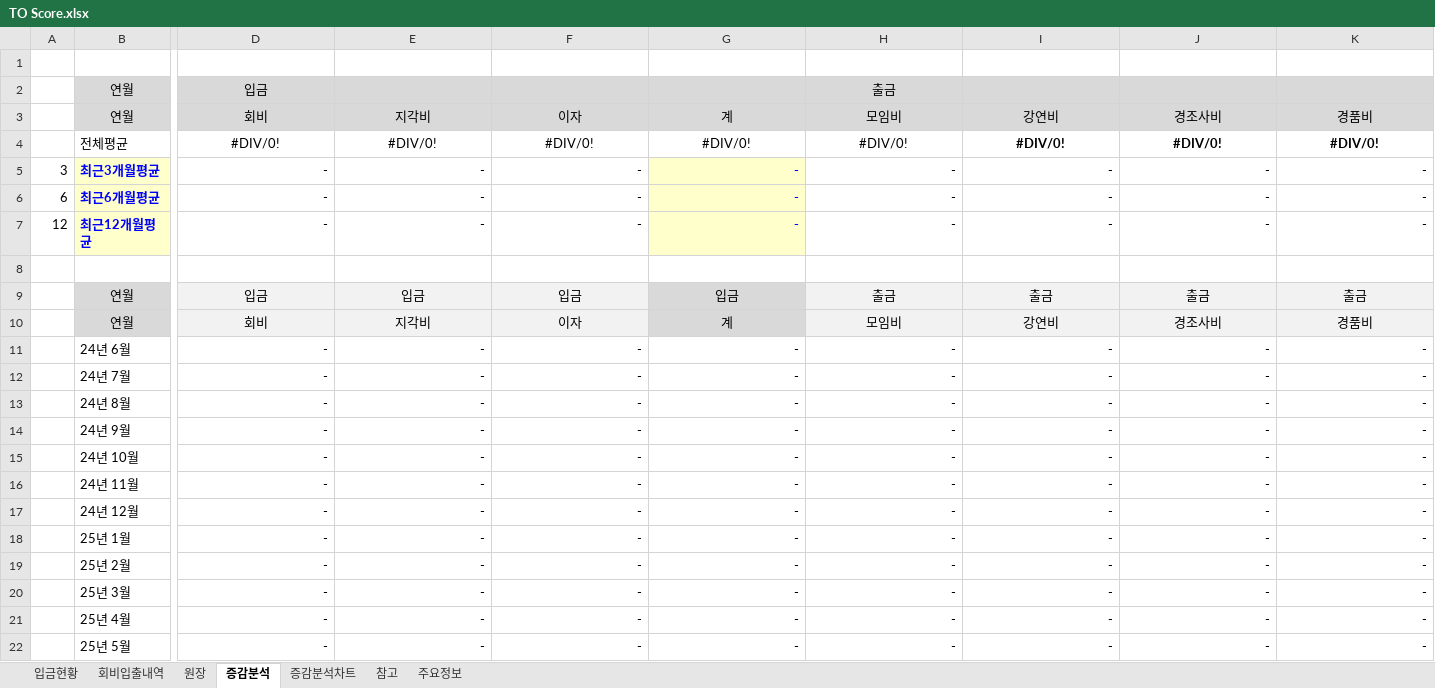
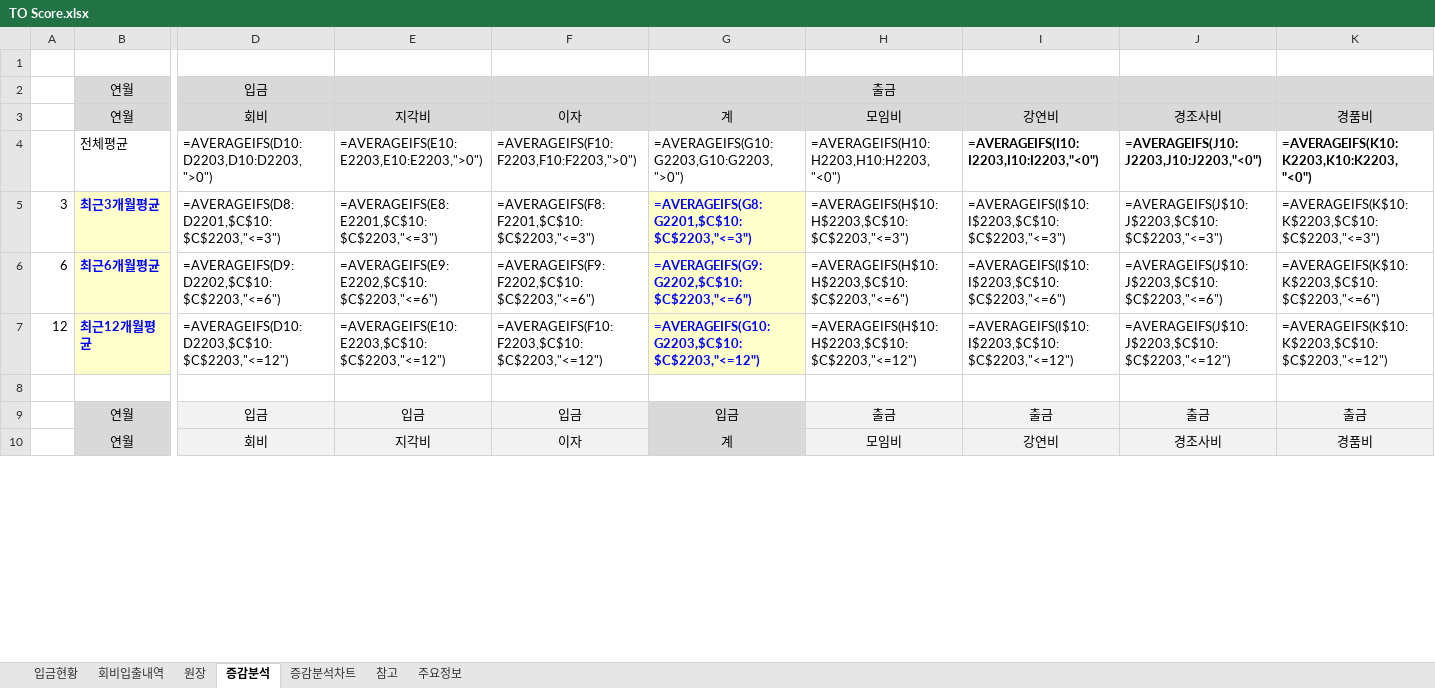
Before and after one commit to jiok11889-spec/TO-Score, an Excel workbook: finance/data/TO Score.xlsx, sheet 증감분석, drawn as a sheet; only a part is shown, gaps mark what is left out; values as stored, in another font and other column widths than the file's, no borders; formulas without a stored value are shown as written; removed rows and columns are numbered as before the commit, all else as after; rows hold the shown columns only; the diff covers the shown part only; the diff names each change by its address in the sheet, - before the commit and + after, or states it on an @@ line.

```diff
--- a/finance/data/TO Score.xlsx (sheet 증감분석)
+++ b/finance/data/TO Score.xlsx (sheet 증감분석)
-row 4:  | 전체평균 | #DIV/0! | #DIV/0! | #DIV/0! | #DIV/0! | #DIV/0! | #DIV/0! | #DIV/0! | #DIV/0!
-row 5: 3 | 최근3개월평균 | - | - | - | - | - | - | - | -
-row 6: 6 | 최근6개월평균 | - | - | - | - | - | - | - | -
-row 7: 12 | 최근12개월평균 | - | - | - | - | - | - | - | -
+row 4:  | 전체평균 | =AVERAGEIFS(D10:D2203,D10:D2203,">0") | =AVERAGEIFS(E10:E2203,E10:E2203,">0") | =AVERAGEIFS(F10:F2203,F10:F2203,">0") | =AVERAGEIFS(G10:G2203,G10:G2203,">0") | =AVERAGEIFS(H10:H2203,H10:H2203,"<0") | =AVERAGEIFS(I10:I2203,I10:I2203,"<0") | =AVERAGEIFS(J10:J2203,J10:J2203,"<0") | =AVERAGEIFS(K10:K2203,K10:K2203,"<0")
+row 5: 3 | 최근3개월평균 | =AVERAGEIFS(D8:D2201,$C$10:$C$2203,"<=3") | =AVERAGEIFS(E8:E2201,$C$10:$C$2203,"<=3") | =AVERAGEIFS(F8:F2201,$C$10:$C$2203,"<=3") | =AVERAGEIFS(G8:G2201,$C$10:$C$2203,"<=3") | =AVERAGEIFS(H$10:H$2203,$C$10:$C$2203,"<=3") | =AVERAGEIFS(I$10:I$2203,$C$10:$C$2203,"<=3") | =AVERAGEIFS(J$10:J$2203,$C$10:$C$2203,"<=3") | =AVERAGEIFS(K$10:K$2203,$C$10:$C$2203,"<=3")
+row 6: 6 | 최근6개월평균 | =AVERAGEIFS(D9:D2202,$C$10:$C$2203,"<=6") | =AVERAGEIFS(E9:E2202,$C$10:$C$2203,"<=6") | =AVERAGEIFS(F9:F2202,$C$10:$C$2203,"<=6") | =AVERAGEIFS(G9:G2202,$C$10:$C$2203,"<=6") | =AVERAGEIFS(H$10:H$2203,$C$10:$C$2203,"<=6") | =AVERAGEIFS(I$10:I$2203,$C$10:$C$2203,"<=6") | =AVERAGEIFS(J$10:J$2203,$C$10:$C$2203,"<=6") | =AVERAGEIFS(K$10:K$2203,$C$10:$C$2203,"<=6")
+row 7: 12 | 최근12개월평균 | =AVERAGEIFS(D10:D2203,$C$10:$C$2203,"<=12") | =AVERAGEIFS(E10:E2203,$C$10:$C$2203,"<=12") | =AVERAGEIFS(F10:F2203,$C$10:$C$2203,"<=12") | =AVERAGEIFS(G10:G2203,$C$10:$C$2203,"<=12") | =AVERAGEIFS(H$10:H$2203,$C$10:$C$2203,"<=12") | =AVERAGEIFS(I$10:I$2203,$C$10:$C$2203,"<=12") | =AVERAGEIFS(J$10:J$2203,$C$10:$C$2203,"<=12") | =AVERAGEIFS(K$10:K$2203,$C$10:$C$2203,"<=12")
-row 11:  | 24년 6월 | - | - | - | - | - | - | - | -
-row 12:  | 24년 7월 | - | - | - | - | - | - | - | -
-row 13:  | 24년 8월 | - | - | - | - | - | - | - | -
-row 14:  | 24년 9월 | - | - | - | - | - | - | - | -
-row 15:  | 24년 10월 | - | - | - | - | - | - | - | -
-row 16:  | 24년 11월 | - | - | - | - | - | - | - | -
-row 17:  | 24년 12월 | - | - | - | - | - | - | - | -
-row 18:  | 25년 1월 | - | - | - | - | - | - | - | -
-row 19:  | 25년 2월 | - | - | - | - | - | - | - | -
-row 20:  | 25년 3월 | - | - | - | - | - | - | - | -
-row 21:  | 25년 4월 | - | - | - | - | - | - | - | -
-row 22:  | 25년 5월 | - | - | - | - | - | - | - | -
```
Also changed, not shown: 22 added rows and 10 removed rows elsewhere in this sheet, sheet 입금현황, sheet 회비입출내역, sheet 참고, sheet 주요정보, sheet 원장, charts or pictures, 2 other files.
